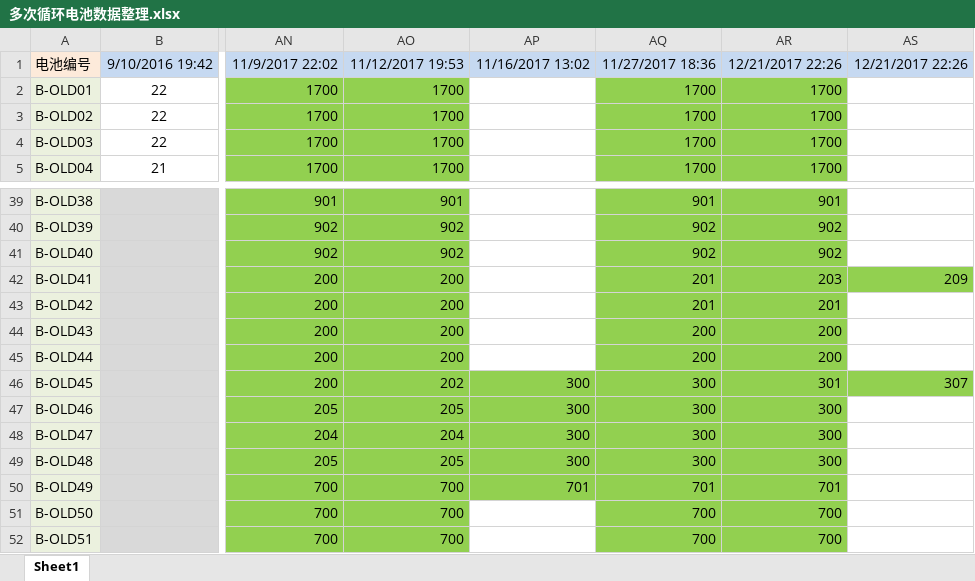
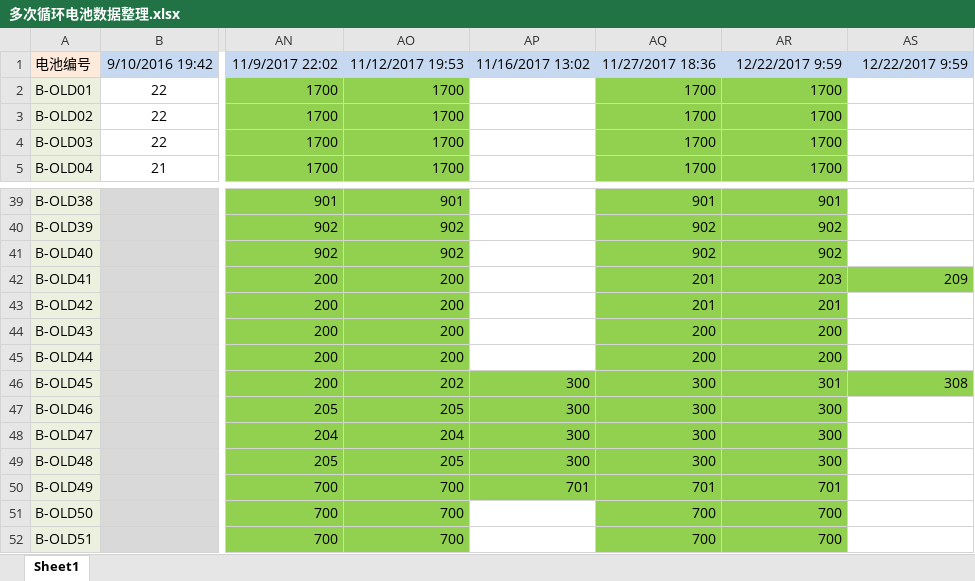
Before and after one commit to DHU-A501/Li-ion-Battery-Data, an Excel workbook: 多次循环电池数据整理.xlsx, sheet Sheet1, drawn as a sheet; only a part is shown, gaps mark what is left out; values as stored, in another font and other column widths than the file's, no borders; the diff names each change by its address in the sheet, - before the commit and + after, or states it on an @@ line.

```diff
--- a/多次循环电池数据整理.xlsx (sheet Sheet1)
+++ b/多次循环电池数据整理.xlsx (sheet Sheet1)
-AR1: 12/21/2017 22:26
+AR1: 12/22/2017 9:59
-AS1: 12/21/2017 22:26
+AS1: 12/22/2017 9:59
-AS46: 307
+AS46: 308
```
Also changed, not shown: 1 other file.
